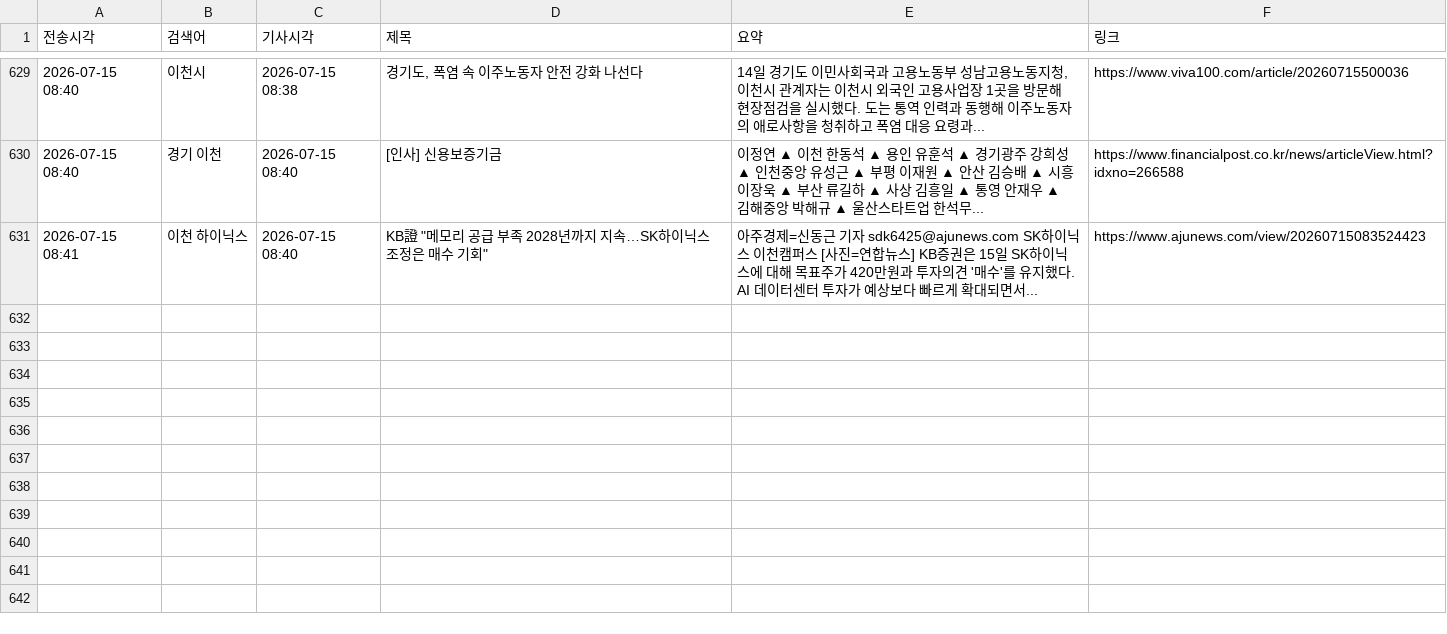
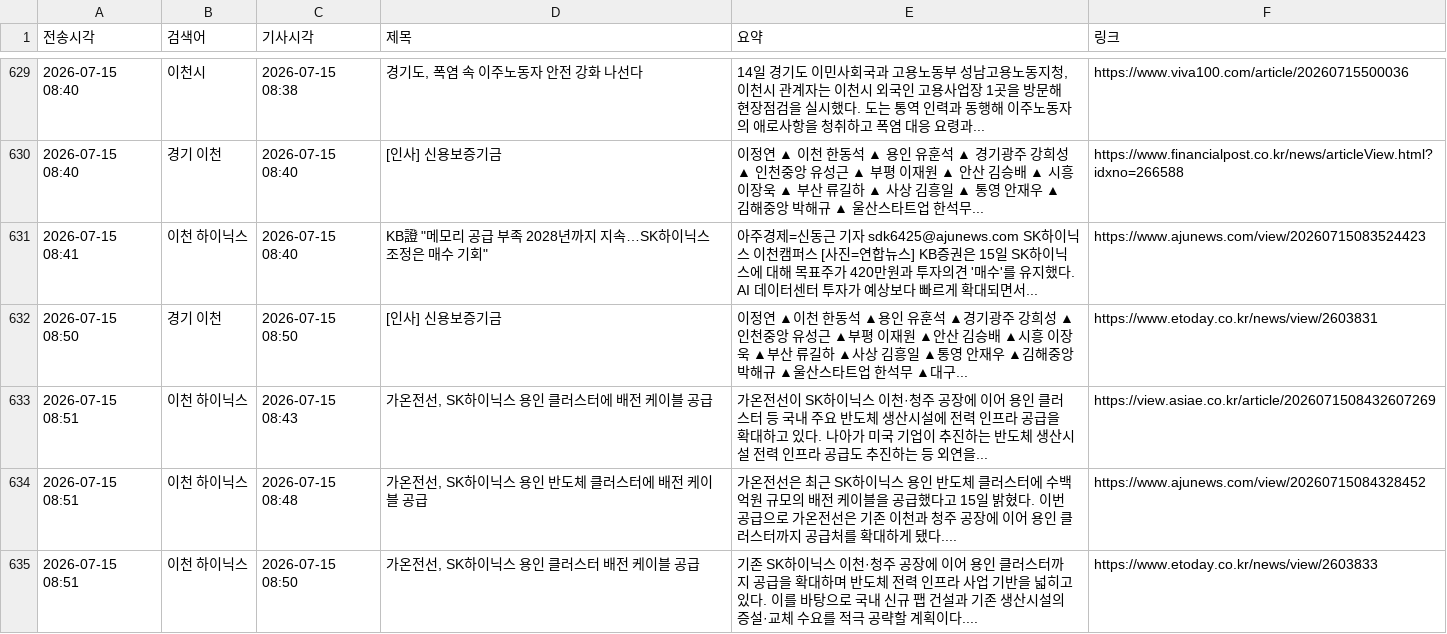
Before and after one commit to linphyca-sys/icheon-news-bot, a CSV file: articles.csv, drawn as a sheet; only a part is shown, gaps mark what is left out; the diff names each change by its address in the sheet, - before the commit and + after, or states it on an @@ line.

```diff
--- a/articles.csv
+++ b/articles.csv
+row 632: 2026-07-15 08:50 | 경기 이천 | 2026-07-15 08:50 | [인사] 신용보증기금 | 이정연 ▲이천 한동석 ▲용인 유훈석 ▲경기광주 강희성 ▲인천중앙 유성근 ▲부평 이재원 ▲안산 김승배 ▲시흥 이장욱 ▲부산 류길하 ▲사상 김흥일 ▲통영 안재우 ▲김해중앙 박해규 ▲울산스타트업 한석무 ▲대구... | https://www.etoday.co.kr/news/view/2603831
+row 633: 2026-07-15 08:51 | 이천 하이닉스 | 2026-07-15 08:43 | 가온전선, SK하이닉스 용인 클러스터에 배전 케이블 공급 | 가온전선이 SK하이닉스 이천·청주 공장에 이어 용인 클러스터 등 국내 주요 반도체 생산시설에 전력 인프라 공급을 확대하고 있다. 나아가 미국 기업이 추진하는 반도체 생산시설 전력 인프라 공급도 추진하는 등 외연을... | https://view.asiae.co.kr/article/2026071508432607269
+row 634: 2026-07-15 08:51 | 이천 하이닉스 | 2026-07-15 08:48 | 가온전선, SK하이닉스 용인 반도체 클러스터에 배전 케이블 공급 | 가온전선은 최근 SK하이닉스 용인 반도체 클러스터에 수백억원 규모의 배전 케이블을 공급했다고 15일 밝혔다. 이번 공급으로 가온전선은 기존 이천과 청주 공장에 이어 용인 클러스터까지 공급처를 확대하게 됐다.... | https://www.ajunews.com/view/20260715084328452
+row 635: 2026-07-15 08:51 | 이천 하이닉스 | 2026-07-15 08:50 | 가온전선, SK하이닉스 용인 클러스터 배전 케이블 공급 | 기존 SK하이닉스 이천·청주 공장에 이어 용인 클러스터까지 공급을 확대하며 반도체 전력 인프라 사업 기반을 넓히고 있다. 이를 바탕으로 국내 신규 팹 건설과 기존 생산시설의 증설·교체 수요를 적극 공략할 계획이다.... | https://www.etoday.co.kr/news/view/2603833
```
Also changed, not shown: 1 other file.
